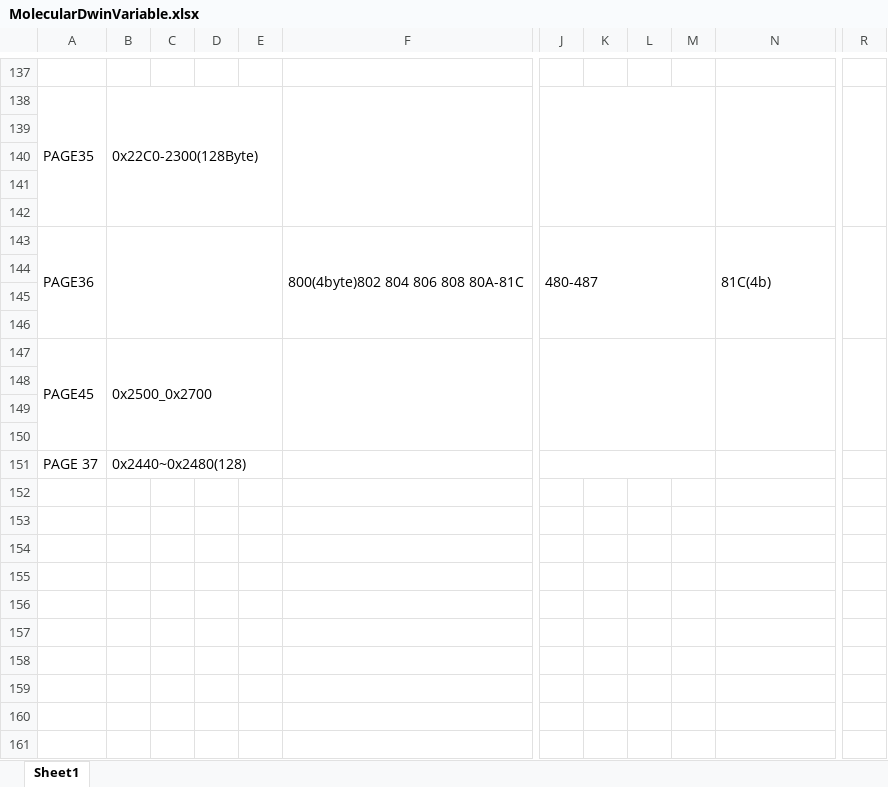
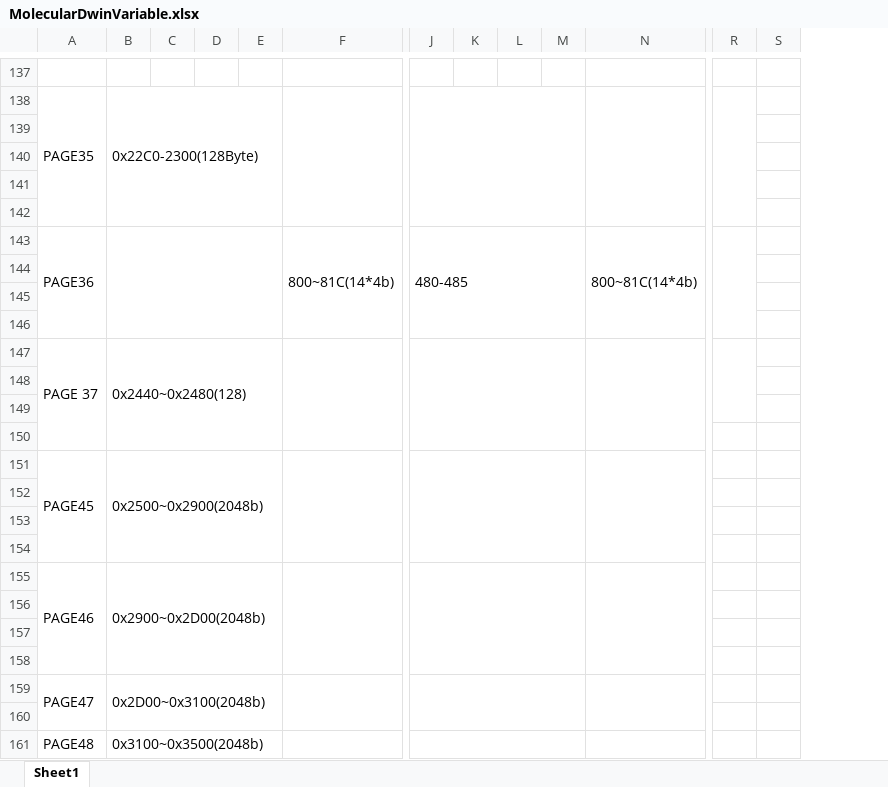
Before and after one commit to Zwuwen/Molecular_Dwin_Set, an Excel workbook: MolecularDwinVariable.xlsx, sheet Sheet1, drawn as a sheet; only a part is shown, gaps mark what is left out; values as stored, in another font and other column widths than the file's, no borders; removed rows and columns are numbered as before the commit, all else as after; rows hold the shown columns only; the diff covers the shown part only; the diff names each change by its address in the sheet, - before the commit and + after, or states it on an @@ line.

Commit message:
text display size is byte ,page2,3,4,12,14 text size changed

```diff
--- a/MolecularDwinVariable.xlsx (sheet Sheet1)
+++ b/MolecularDwinVariable.xlsx (sheet Sheet1)
-column F, row 143: 800(4byte)802 804 806 808 80A-81C
+column F, row 143: 800~81C(14*4b)
+column S, empty
-A143:A146 merged
+A143:A146 merged
-B143:E146 merged
+B143:E146 merged
-J143: 480-487
+J143: 480-485
-J143:M146 merged
+J143:M146 merged
-N143: 81C(4b)
+N143: 800~81C(14*4b)
-N143:Q146 merged
+N143:Q146 merged
-R143:R146 merged
+R143:R146 merged
-row 144: (empty)
-row 145: (empty)
-row 146: (empty)
-row 147: PAGE45 | 0x2500_0x2700
+A147:A150 merged
+R147:R149 merged
+row 148: (empty)
+row 149: (empty)
+row 150: (empty)
+row 151: PAGE45 | 0x2500~0x2900(2048b)
+row 152: (empty)
+row 153: (empty)
+row 154: (empty)
+row 155: PAGE46 | 0x2900~0x2D00(2048b)
+row 156: (empty)
+row 157: (empty)
+row 158: (empty)
+row 159: PAGE47 | 0x2D00~0x3100(2048b)
+row 160: (empty)
+row 161: PAGE48 | 0x3100~0x3500(2048b)
```
Also changed, not shown: 1 added row, 1 removed row, 25 edited cells and merged cells elsewhere in this sheet, 21 other files.
